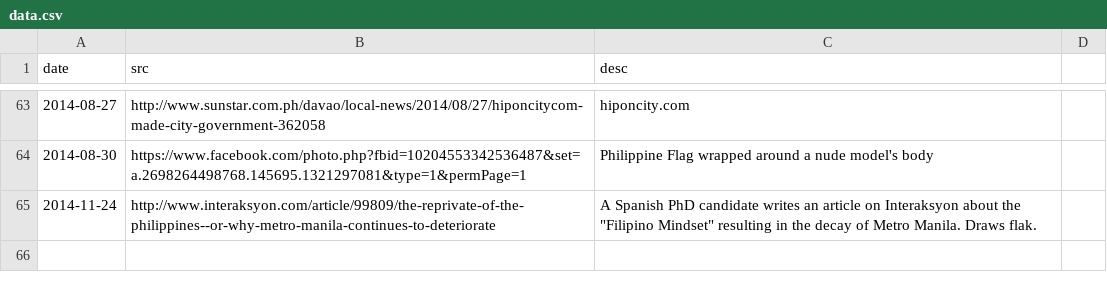
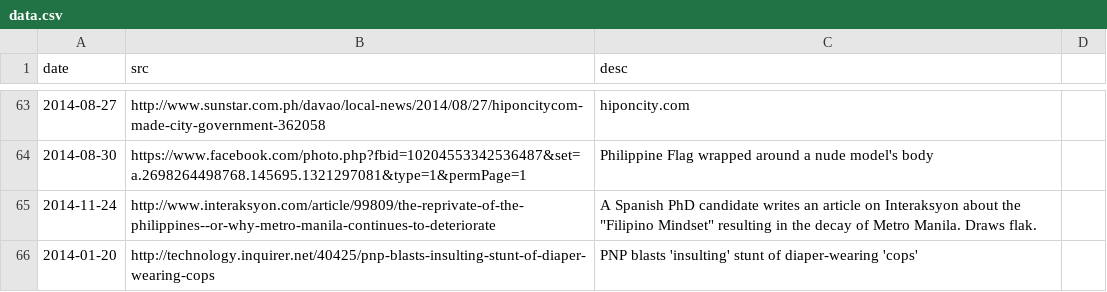
Before and after one commit to torchapps/butthurt, a CSV file: data.csv, drawn as a sheet; only a part is shown, gaps mark what is left out; the diff names each change by its address in the sheet, - before the commit and + after, or states it on an @@ line.

Commit message:
adds cops diaper incident

```diff
--- a/data.csv
+++ b/data.csv
+row 66: 2014-01-20 | http://technology.inquirer.net/40425/pnp-blasts-insulting-stunt-of-diaper-wearing-cops | PNP blasts 'insulting' stunt of diaper-wearing 'cops'
```
